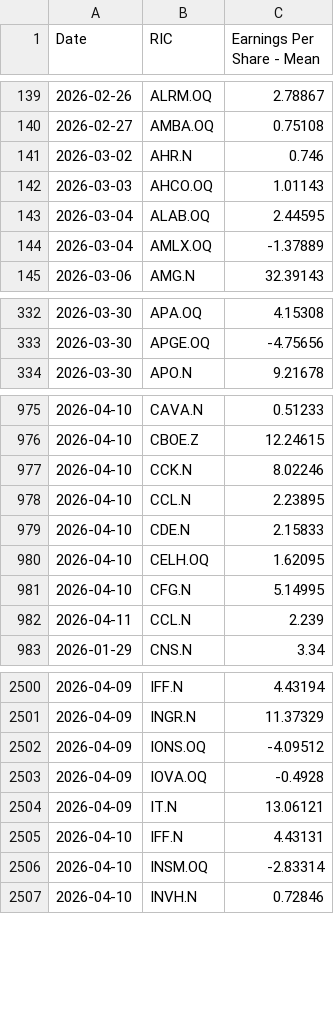
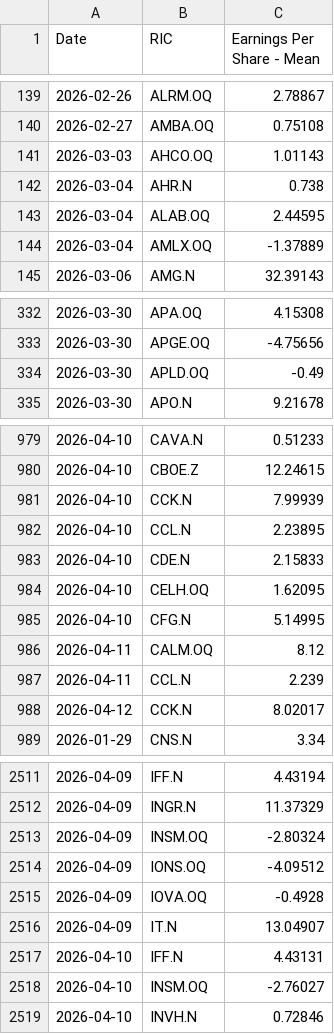
Before and after one commit to Sissiy2018/Trading-code, a CSV file: Hist_data_Russel3000/Daily_new_data/lseg_EPSestimate_data_now_to_20260324_ADVfiltered.csv, drawn as a sheet; only a part is shown, gaps mark what is left out; the diff covers the shown part only.

```diff
--- a/Hist_data_Russel3000/Daily_new_data/lseg_EPSestimate_data_now_to_20260324_ADVfiltered.csv
+++ b/Hist_data_Russel3000/Daily_new_data/lseg_EPSestimate_data_now_to_20260324_ADVfiltered.csv
@@ -140,4 +140,4 @@
 2026-02-27,AMBA.OQ,0.75108
-2026-03-02,AHR.N,0.746
 2026-03-03,AHCO.OQ,1.01143
+2026-03-04,AHR.N,0.738
 2026-03-04,ALAB.OQ,2.44595
@@ -333,2 +333,3 @@
 2026-03-30,APGE.OQ,-4.75656
+2026-03-30,APLD.OQ,-0.49
 2026-03-30,APO.N,9.21678
@@ -976,3 +980,3 @@
 2026-04-10,CBOE.Z,12.24615
-2026-04-10,CCK.N,8.02246
+2026-04-10,CCK.N,7.99939
 2026-04-10,CCL.N,2.23895
@@ -981,3 +985,5 @@
 2026-04-10,CFG.N,5.14995
+2026-04-11,CALM.OQ,8.12
 2026-04-11,CCL.N,2.239
+2026-04-12,CCK.N,8.02017
 2026-01-29,CNS.N,3.34
@@ -2501,7 +2512,8 @@
 2026-04-09,INGR.N,11.37329
+2026-04-09,INSM.OQ,-2.80324
 2026-04-09,IONS.OQ,-4.09512
 2026-04-09,IOVA.OQ,-0.4928
-2026-04-09,IT.N,13.06121
+2026-04-09,IT.N,13.04907
 2026-04-10,IFF.N,4.43131
-2026-04-10,INSM.OQ,-2.83314
+2026-04-10,INSM.OQ,-2.76027
 2026-04-10,INVH.N,0.72846
```
Also changed, not shown: 23 added rows, 3 removed rows and 37 edited cells elsewhere in this file, Hist_data_Stoxx600/Daily_new_data/currency_data_now_to_20260324.csv, Hist_data_Stoxx600/Daily_new_data/stoxx_EPSestimate_data_now_to_20260324.csv, 7 other files.
